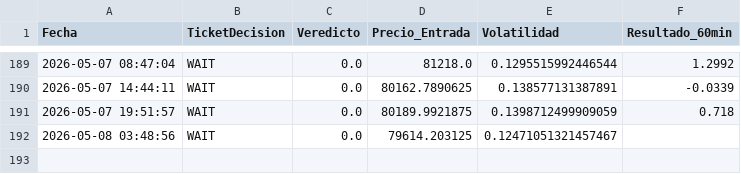
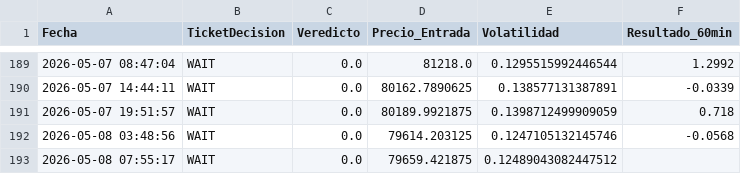
Before and after one commit to alconero-hub/oraculo_cuantico, a CSV file: backtest_cuantico.csv, drawn as a sheet; only a part is shown, gaps mark what is left out.

```diff
--- a/backtest_cuantico.csv
+++ b/backtest_cuantico.csv
@@ -191,2 +191,3 @@ Fecha,TicketDecision,Veredicto,Precio_Entrada,Volatilidad,Resultado_60min
 2026-05-07 19:51:57,WAIT,0.0,80189.9921875,0.1398712499909059,0.718
-2026-05-08 03:48:56,WAIT,0.0,79614.203125,0.12471051321457467,
+2026-05-08 03:48:56,WAIT,0.0,79614.203125,0.1247105132145746,-0.0568
+2026-05-08 07:55:17,WAIT,0.0,79659.421875,0.12489043082447512,
```
Also changed, not shown: 2 other files.
